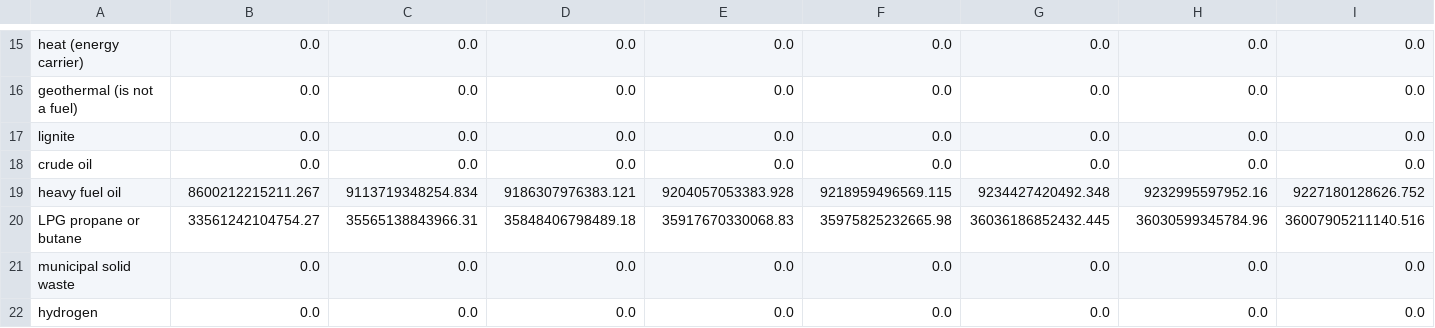
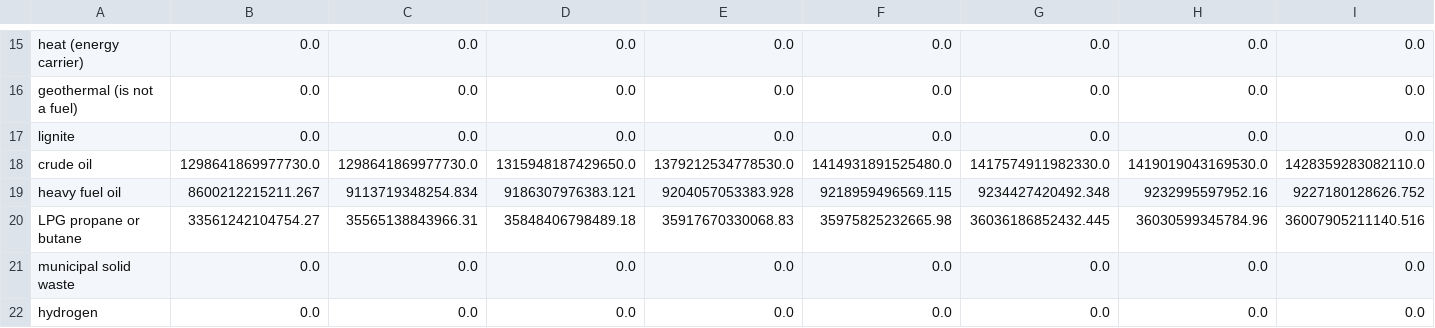
Before and after one commit to EnergyInnovation/eps-washington, a CSV file: InputData/fuels/BFPIaE/BFPIaE-imports.csv, drawn as a sheet; only a part is shown, gaps mark what is left out; removed rows and columns are numbered as before the commit, all else as after; rows hold the shown columns only; the diff names each change by its address in the sheet, - before the commit and + after, or states it on an @@ line.

```diff
--- a/InputData/fuels/BFPIaE/BFPIaE-imports.csv
+++ b/InputData/fuels/BFPIaE/BFPIaE-imports.csv
-row 18: crude oil | 0.0 | 0.0 | 0.0 | 0.0 | 0.0 | 0.0 | 0.0 | 0.0
+row 18: crude oil | 1298641869977730.0 | 1298641869977730.0 | 1315948187429650.0 | 1379212534778530.0 | 1414931891525480.0 | 1417574911982330.0 | 1419019043169530.0 | 1428359283082110.0
```
Also changed, not shown: InputData/elec/BGDPbES/BGDPbES.csv, InputData/fuels/BFPaT/BFPaT-fueltax-natgas.csv, 28 other files.
